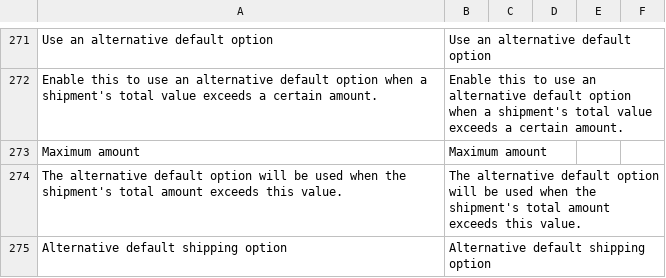
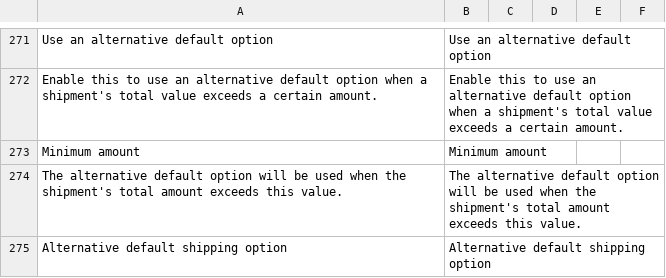
Before and after one commit to postnl/postnl-magento2, a CSV file: i18n/en_US.csv, drawn as a sheet; only a part is shown, gaps mark what is left out; the diff names each change by its address in the sheet, - before the commit and + after, or states it on an @@ line.

Commit message:
POSTNLM2-485 : renamed Alternative Max Amount to Alternative Min Amount as per Dennis' feedback

```diff
--- a/i18n/en_US.csv
+++ b/i18n/en_US.csv
-A273: Maximum amount
+A273: Minimum amount
-B273: Maximum amount
+B273: Minimum amount
```
Also changed, not shown: i18n/nl_NL.csv, 5 other files.
